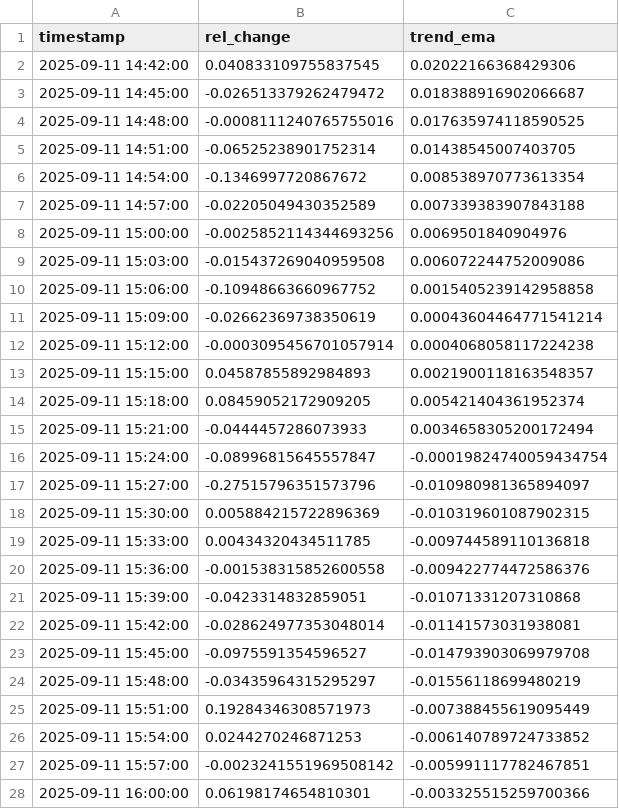
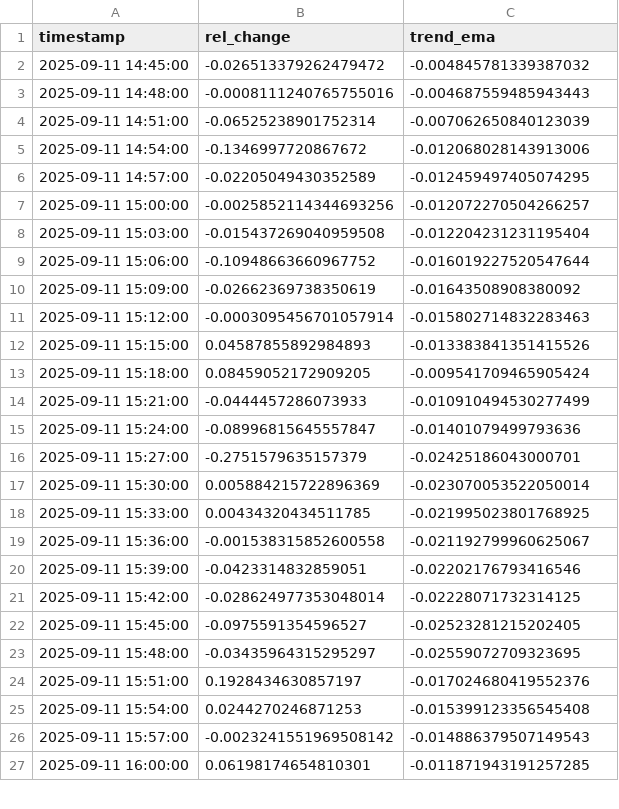
Before and after one commit to D3nnizz/Trend, a CSV file: data/trend_3m.csv, drawn as a sheet; only a part is shown; the diff covers the shown part only.

Commit message:
Update trend CSVs

```diff
--- a/data/trend_3m.csv
+++ b/data/trend_3m.csv
@@ -1,28 +1,27 @@
 timestamp,rel_change,trend_ema
-2025-09-11 14:42:00,0.040833109755837545,0.02022166368429306
-2025-09-11 14:45:00,-0.026513379262479472,0.018388916902066687
-2025-09-11 14:48:00,-0.0008111240765755016,0.017635974118590525
-2025-09-11 14:51:00,-0.06525238901752314,0.01438545007403705
-2025-09-11 14:54:00,-0.1346997720867672,0.008538970773613354
-2025-09-11 14:57:00,-0.02205049430352589,0.007339383907843188
-2025-09-11 15:00:00,-0.0025852114344693256,0.0069501840904976
-2025-09-11 15:03:00,-0.015437269040959508,0.006072244752009086
-2025-09-11 15:06:00,-0.10948663660967752,0.0015405239142958858
-2025-09-11 15:09:00,-0.02662369738350619,0.00043604464771541214
-2025-09-11 15:12:00,-0.0003095456701057914,0.0004068058117224238
-2025-09-11 15:15:00,0.04587855892984893,0.0021900118163548357
-2025-09-11 15:18:00,0.08459052172909205,0.005421404361952374
-2025-09-11 15:21:00,-0.0444457286073933,0.0034658305200172494
-2025-09-11 15:24:00,-0.08996815645557847,-0.00019824740059434754
-2025-09-11 15:27:00,-0.27515796351573796,-0.010980981365894097
-2025-09-11 15:30:00,0.005884215722896369,-0.010319601087902315
-2025-09-11 15:33:00,0.00434320434511785,-0.009744589110136818
-2025-09-11 15:36:00,-0.001538315852600558,-0.009422774472586376
-2025-09-11 15:39:00,-0.0423314832859051,-0.01071331207310868
-2025-09-11 15:42:00,-0.028624977353048014,-0.01141573031938081
-2025-09-11 15:45:00,-0.0975591354596527,-0.014793903069979708
-2025-09-11 15:48:00,-0.03435964315295297,-0.01556118699480219
-2025-09-11 15:51:00,0.19284346308571973,-0.007388455619095449
-2025-09-11 15:54:00,0.0244270246871253,-0.006140789724733852
-2025-09-11 15:57:00,-0.0023241551969508142,-0.005991117782467851
-2025-09-11 16:00:00,0.06198174654810301,-0.003325515259700366
+2025-09-11 14:45:00,-0.026513379262479472,-0.004845781339387032
+2025-09-11 14:48:00,-0.0008111240765755016,-0.004687559485943443
+2025-09-11 14:51:00,-0.06525238901752314,-0.007062650840123039
+2025-09-11 14:54:00,-0.1346997720867672,-0.012068028143913006
+2025-09-11 14:57:00,-0.02205049430352589,-0.012459497405074295
+2025-09-11 15:00:00,-0.0025852114344693256,-0.012072270504266257
+2025-09-11 15:03:00,-0.015437269040959508,-0.012204231231195404
+2025-09-11 15:06:00,-0.10948663660967752,-0.016019227520547644
+2025-09-11 15:09:00,-0.02662369738350619,-0.01643508908380092
+2025-09-11 15:12:00,-0.0003095456701057914,-0.015802714832283463
+2025-09-11 15:15:00,0.04587855892984893,-0.013383841351415526
+2025-09-11 15:18:00,0.08459052172909205,-0.009541709465905424
+2025-09-11 15:21:00,-0.0444457286073933,-0.010910494530277499
+2025-09-11 15:24:00,-0.08996815645557847,-0.01401079499793636
+2025-09-11 15:27:00,-0.2751579635157379,-0.02425186043000701
+2025-09-11 15:30:00,0.005884215722896369,-0.023070053522050014
+2025-09-11 15:33:00,0.00434320434511785,-0.021995023801768925
+2025-09-11 15:36:00,-0.001538315852600558,-0.021192799960625067
+2025-09-11 15:39:00,-0.0423314832859051,-0.02202176793416546
+2025-09-11 15:42:00,-0.028624977353048014,-0.02228071732314125
+2025-09-11 15:45:00,-0.0975591354596527,-0.02523281215202405
+2025-09-11 15:48:00,-0.03435964315295297,-0.02559072709323695
+2025-09-11 15:51:00,0.1928434630857197,-0.017024680419552376
+2025-09-11 15:54:00,0.0244270246871253,-0.015399123356545408
+2025-09-11 15:57:00,-0.0023241551969508142,-0.014886379507149543
+2025-09-11 16:00:00,0.06198174654810301,-0.011871943191257285
```
Also changed, not shown: 1 added row and 73 edited cells elsewhere in this file.
